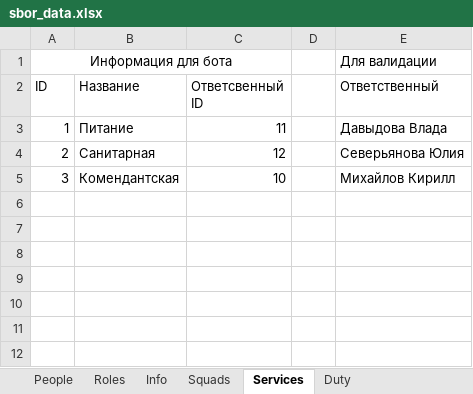
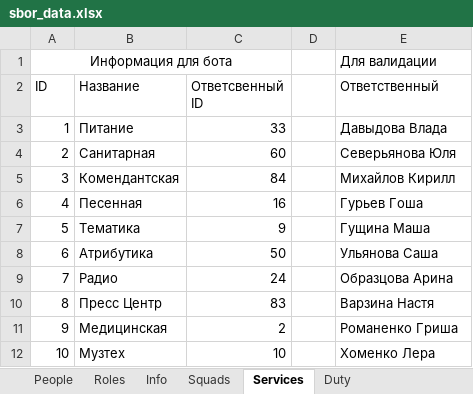
Before and after one commit to Hillwar/sbor-bot, an Excel workbook: resource/data/sbor_data.xlsx, sheet Services, drawn as a sheet; values as stored, in another font and other column widths than the file's, no borders; the diff names each change by its address in the sheet, - before the commit and + after, or states it on an @@ line.

```diff
--- a/resource/data/sbor_data.xlsx (sheet Services)
+++ b/resource/data/sbor_data.xlsx (sheet Services)
-C3 (Ответсвенный ID): 11
+C3 (Ответсвенный ID): 33
-C4 (Ответсвенный ID): 12
+C4 (Ответсвенный ID): 60
-E4 (Ответственный): Северьянова Юлия
+E4 (Ответственный): Северьянова Юля
-C5 (Ответсвенный ID): 10
+C5 (Ответсвенный ID): 84
+row 6: 4 | Песенная | 16 |  | Гурьев Гоша
+row 7: 5 | Тематика | 9 |  | Гущина Маша
+row 8: 6 | Атрибутика | 50 |  | Ульянова Саша
+row 9: 7 | Радио | 24 |  | Образцова Арина
+row 10: 8 | Пресс Центр | 83 |  | Варзина Настя
+row 11: 9 | Медицинская | 2 |  | Романенко Гриша
+row 12: 10 | Музтех | 10 |  | Хоменко Лера
```
Also changed, not shown: sheet People, sheet Duty, sheet Squads, sheet Info, formulas that keep their value, 11 other files.
